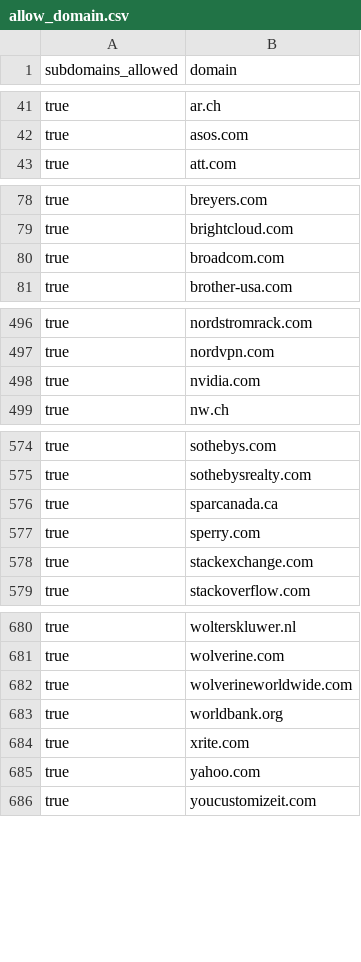
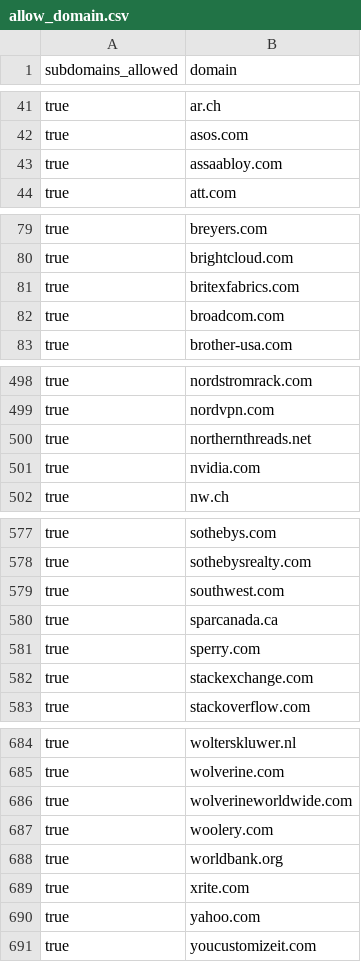
Before and after one commit to WobblyFish/WobblyFish.github.io, a CSV file: my_browser/allow_domain.csv, drawn as a sheet; only a part is shown, gaps mark what is left out.

Commit message:
Update allow_domain.csv

```diff
--- a/my_browser/allow_domain.csv
+++ b/my_browser/allow_domain.csv
@@ -42,2 +42,3 @@
 "true","asos.com"
+"true","assaabloy.com"
 "true","att.com"
@@ -79,2 +80,3 @@
 "true","brightcloud.com"
+"true","britexfabrics.com"
 "true","broadcom.com"
@@ -497,2 +499,3 @@
 "true","nordvpn.com"
+"true","northernthreads.net"
 "true","nvidia.com"
@@ -575,2 +578,3 @@
 "true","sothebysrealty.com"
+"true","southwest.com"
 "true","sparcanada.ca"
@@ -682,2 +686,3 @@
 "true","wolverineworldwide.com"
+"true","woolery.com"
 "true","worldbank.org"
```
